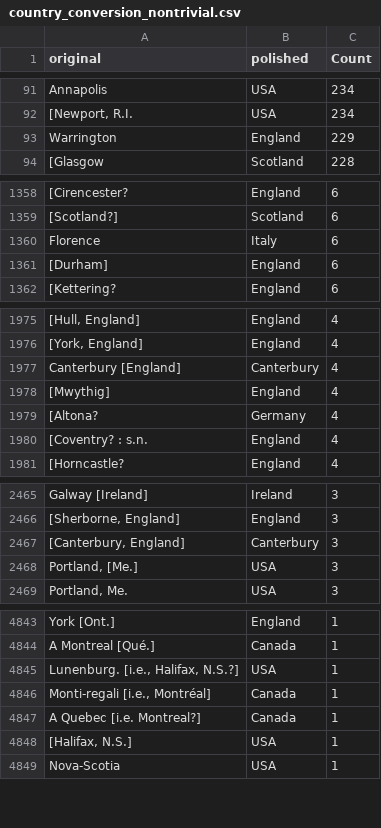
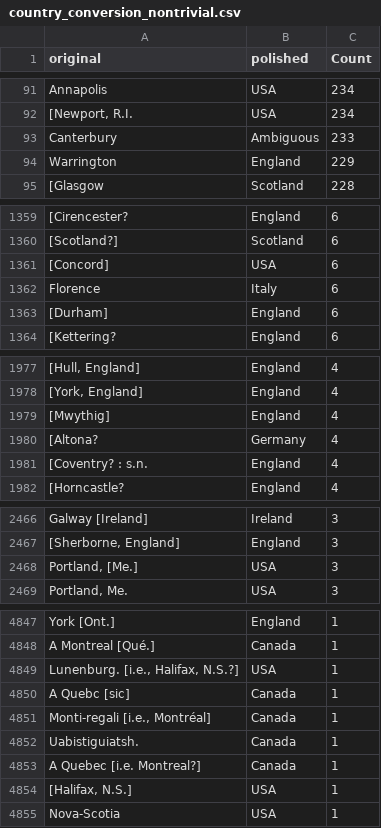
Before and after one commit to COMHIS/estc, a CSV file: inst/examples/output.tables/country_conversion_nontrivial.csv, drawn as a sheet; only a part is shown, gaps mark what is left out; removed rows and columns are numbered as before the commit, all else as after; the diff covers the shown part only; the diff names each change by its address in the sheet, - before the commit and + after, or states it on an @@ line.

```diff
--- a/inst/examples/output.tables/country_conversion_nontrivial.csv
+++ b/inst/examples/output.tables/country_conversion_nontrivial.csv
+row 93: Canterbury | Ambiguous | 233
+row 1361: [Concord] | USA | 6
-row 1977: Canterbury [England] | Canterbury | 4
-row 2467: [Canterbury, England] | Canterbury | 3
+row 4850: A Quebc [sic] | Canada | 1
+row 4852: Uabistiguiatsh. | Canada | 1
```
Also changed, not shown: 5 added rows and 18 edited cells elsewhere in this file, inst/examples/output.tables/absentgeocoordinates.csv, inst/examples/output.tables/publication_country_ambiguous.csv, 7 other files.
